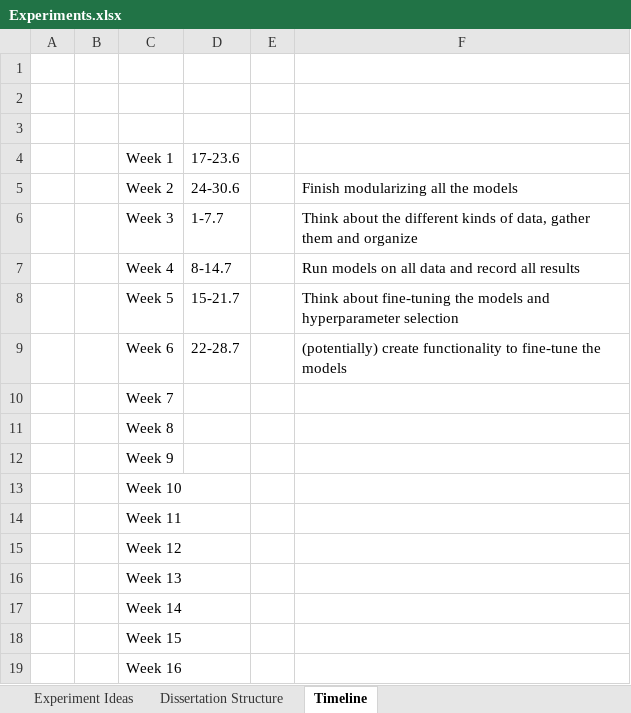
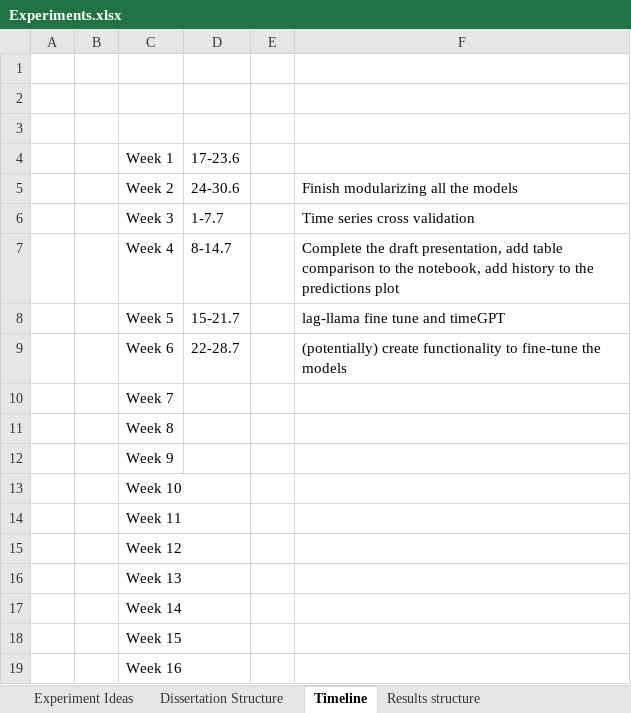
Before and after one commit to filip-topic/Time-Series-Foundation-Models-in-Financial-time-series-prediction, an Excel workbook: Experiments.xlsx, sheet Timeline, drawn as a sheet; values as stored, in another font and other column widths than the file's, no borders; the diff names each change by its address in the sheet, - before the commit and + after, or states it on an @@ line.

Commit message:
fixed lag llama module and started the presentation

```diff
--- a/Experiments.xlsx (sheet Timeline)
+++ b/Experiments.xlsx (sheet Timeline)
+sheet tab: Results structure
-F6: Think about the different kinds of data, gather them and organize
+F6: Time series cross validation
-F7: Run models on all data and record all results
+F7: Complete the draft presentation, add table comparison to the notebook, add history to the predictions plot
-F8: Think about fine-tuning the models and hyperparameter selection
+F8: lag-llama fine tune and timeGPT
```
Also changed, not shown: sheet Experiment Ideas, 6 other files.
